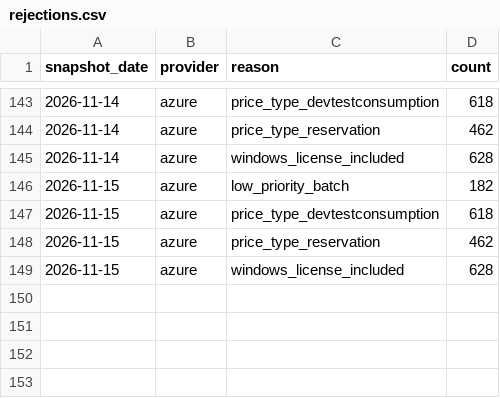
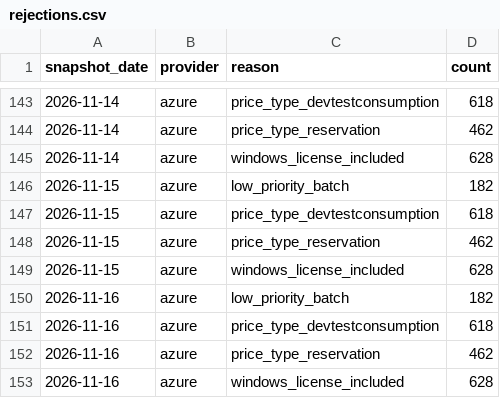
Before and after one commit to emefendy/compute-price-indices, a CSV file: data/clean/rejections.csv, drawn as a sheet; only a part is shown, gaps mark what is left out.

```diff
--- a/data/clean/rejections.csv
+++ b/data/clean/rejections.csv
@@ -149 +149,5 @@ snapshot_date,provider,reason,count
 2026-11-15,azure,windows_license_included,628
+2026-11-16,azure,low_priority_batch,182
+2026-11-16,azure,price_type_devtestconsumption,618
+2026-11-16,azure,price_type_reservation,462
+2026-11-16,azure,windows_license_included,628
```
Also changed, not shown: data/clean/issues.csv, 4 other files.
